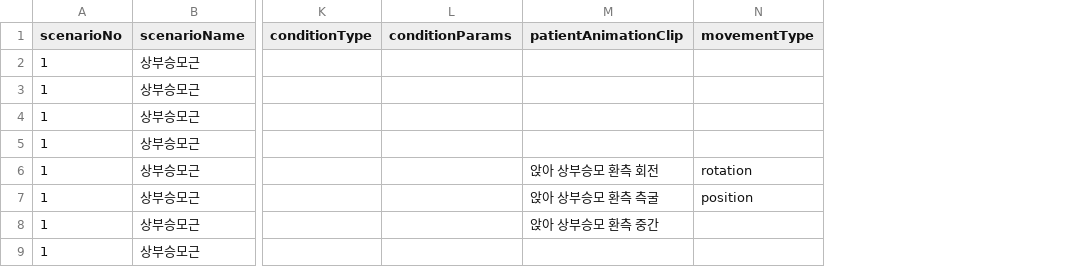
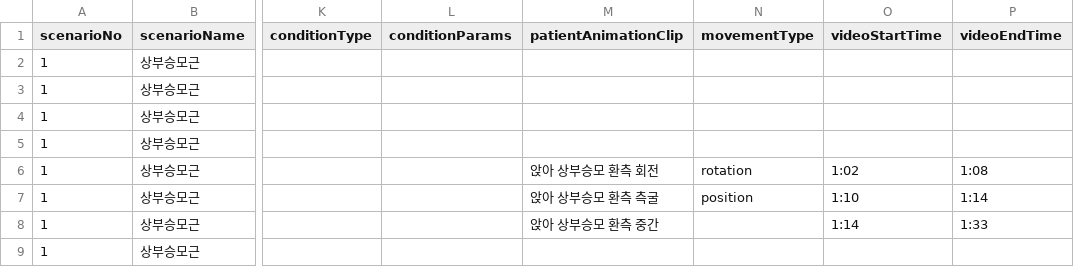
Before and after one commit to AshiPedhi/GuideChuna, a CSV file: Assets/Resources/Scenarios/상부승모근.csv, drawn as a sheet; only a part is shown, gaps mark what is left out; the diff names each change by its address in the sheet, - before the commit and + after, or states it on an @@ line.

```diff
--- a/Assets/Resources/Scenarios/상부승모근.csv
+++ b/Assets/Resources/Scenarios/상부승모근.csv
+column O (videoStartTime), rows 6-8: 1:02 | 1:10 | 1:14
+column P (videoEndTime), rows 6-8: 1:08 | 1:14 | 1:33
```
Also changed, not shown: 3 other files.
